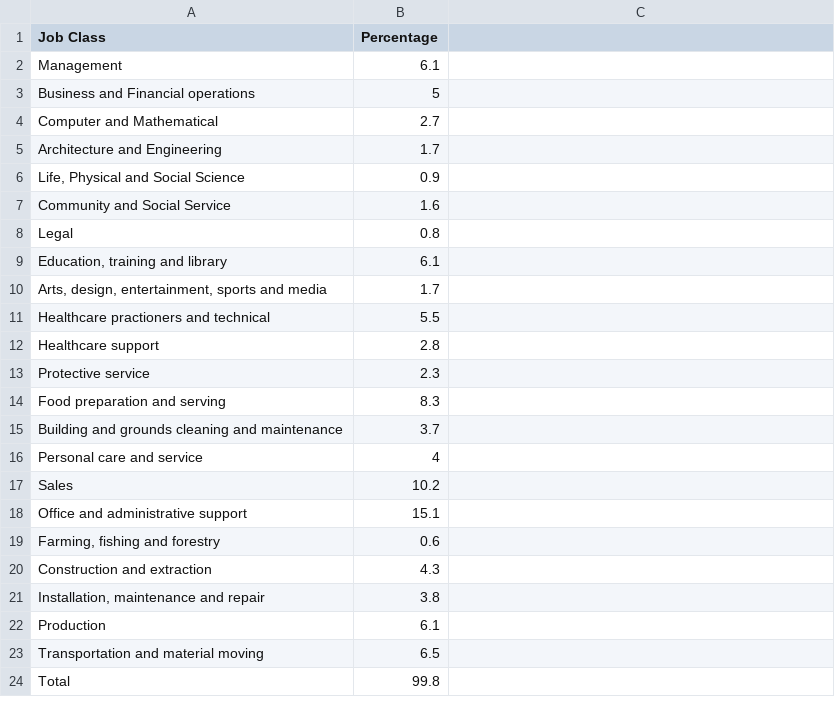
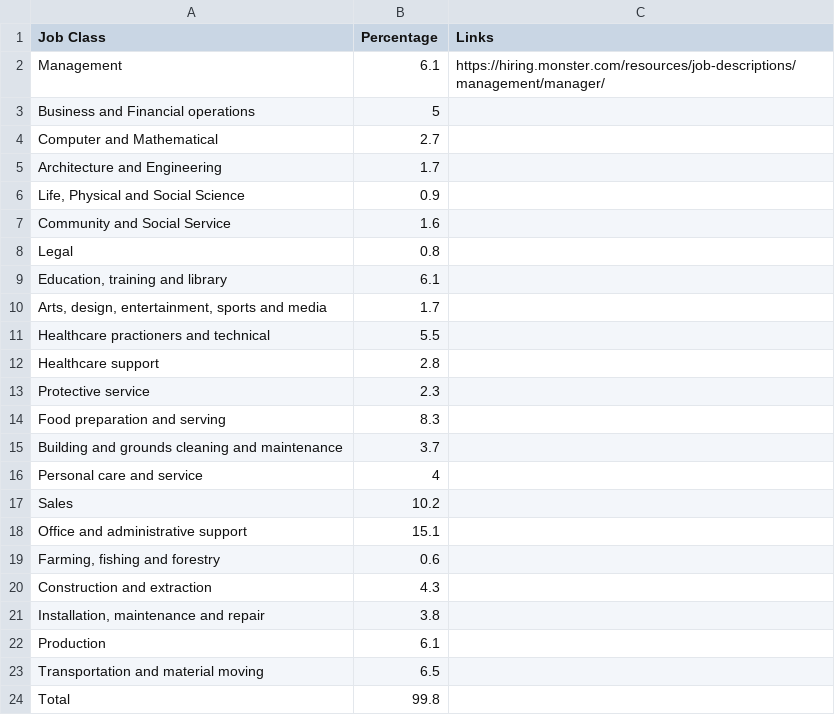
Before and after one commit to zou-Justin/solid-octo-guide, a CSV file: 13_tempwork/data/occupations.csv, drawn as a sheet.

Commit message:
Update occupations.csv

```diff
--- a/13_tempwork/data/occupations.csv
+++ b/13_tempwork/data/occupations.csv
@@ -1,3 +1,3 @@
-Job Class,Percentage
-Management,6.1
+Job Class,Percentage,Links
+Management,6.1,https://hiring.monster.com/resources/job-descriptions/management/manager/
 Business and Financial operations,5
```
